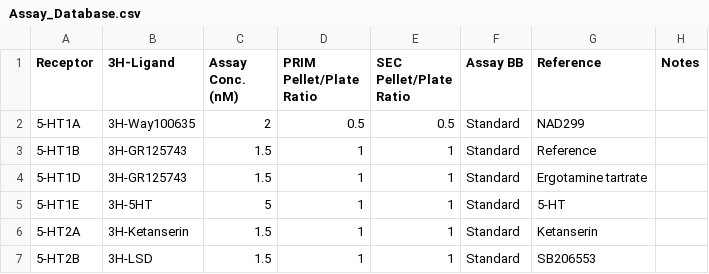
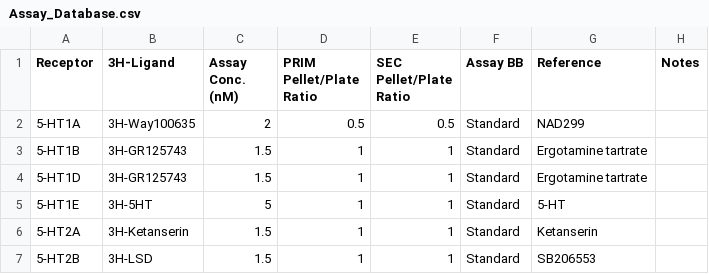
Before and after one commit to Talia-Albert1/PDSP, a CSV file: Python_Scripts/Daily_Radioactivity/data_files/Assay_Database.csv, drawn as a sheet; only a part is shown.

Commit message:
Add reference for 5-HT1B

```diff
--- a/Python_Scripts/Daily_Radioactivity/data_files/Assay_Database.csv
+++ b/Python_Scripts/Daily_Radioactivity/data_files/Assay_Database.csv
@@ -2,3 +2,3 @@ Receptor,3H-Ligand,Assay Conc. (nM),PRIM Pellet/Plate Ratio,SEC Pellet/Plate Rat
 5-HT1A,3H-Way100635,2,0.5,0.5,Standard,NAD299,
-5-HT1B,3H-GR125743,1.5,1,1,Standard,Reference,
+5-HT1B,3H-GR125743,1.5,1,1,Standard,Ergotamine tartrate,
 5-HT1D,3H-GR125743,1.5,1,1,Standard,Ergotamine tartrate,
```
